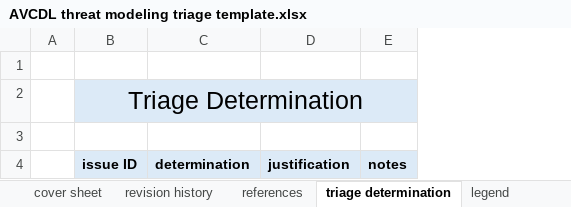
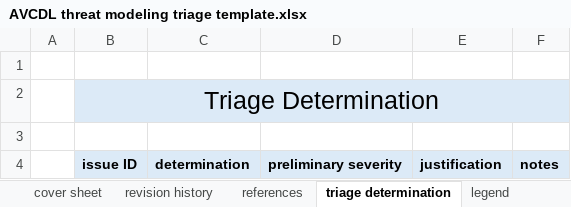
Before and after one commit to AVCDL/AVCDL, an Excel workbook: source/reference_documents/templates/AVCDL threat modeling triage template.xlsx, sheet triage determination, drawn as a sheet; values as stored, in another font and other column widths than the file's, no borders; the diff names each change by its address in the sheet, - before the commit and + after, or states it on an @@ line.

Commit message:
updated Threat Modeling Triage Procedure tertiary document (left out preliminary severity field and discussion of it)

```diff
--- a/source/reference_documents/templates/AVCDL threat modeling triage template.xlsx (sheet triage determination)
+++ b/source/reference_documents/templates/AVCDL threat modeling triage template.xlsx (sheet triage determination)
+column D, row 4: preliminary severity
```
Also changed, not shown: sheet legend, 2 other files.
